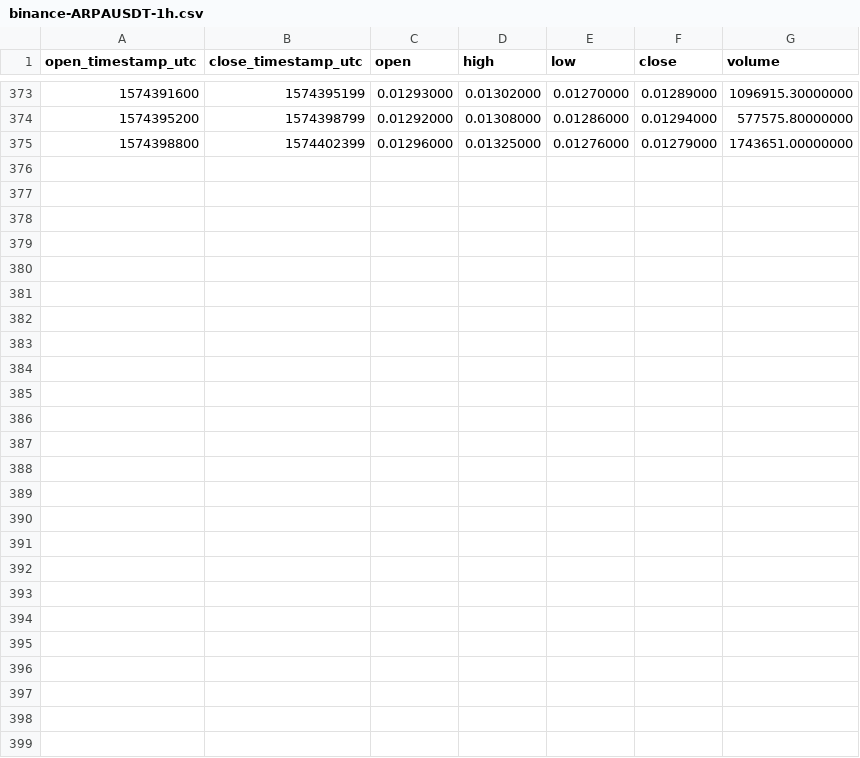
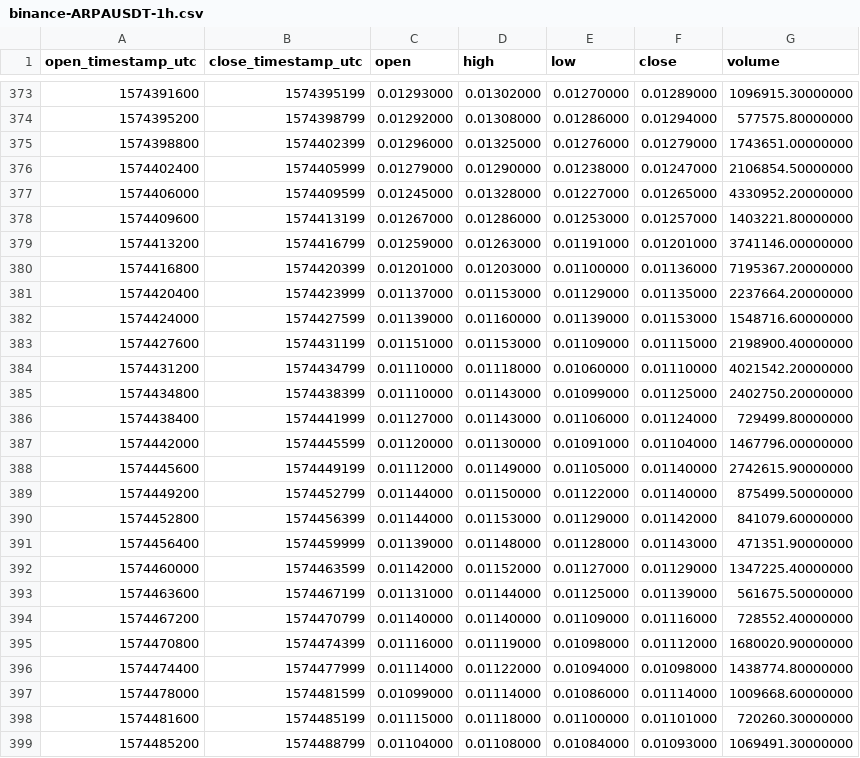
Before and after one commit to cryptobigbro/binance-ARPAUSDT, a CSV file: binance-ARPAUSDT-1h.csv, drawn as a sheet; only a part is shown, gaps mark what is left out.

Commit message:
Update OHLCV data.

```diff
--- a/binance-ARPAUSDT-1h.csv
+++ b/binance-ARPAUSDT-1h.csv
@@ -375 +375,25 @@ open_timestamp_utc,close_timestamp_utc,open,high,low,close,volume
 1574398800,1574402399,0.01296000,0.01325000,0.01276000,0.01279000,1743651.00000000
+1574402400,1574405999,0.01279000,0.01290000,0.01238000,0.01247000,2106854.50000000
+1574406000,1574409599,0.01245000,0.01328000,0.01227000,0.01265000,4330952.20000000
+1574409600,1574413199,0.01267000,0.01286000,0.01253000,0.01257000,1403221.80000000
+1574413200,1574416799,0.01259000,0.01263000,0.01191000,0.01201000,3741146.00000000
+1574416800,1574420399,0.01201000,0.01203000,0.01100000,0.01136000,7195367.20000000
+1574420400,1574423999,0.01137000,0.01153000,0.01129000,0.01135000,2237664.20000000
+1574424000,1574427599,0.01139000,0.01160000,0.01139000,0.01153000,1548716.60000000
+1574427600,1574431199,0.01151000,0.01153000,0.01109000,0.01115000,2198900.40000000
+1574431200,1574434799,0.01110000,0.01118000,0.01060000,0.01110000,4021542.20000000
+1574434800,1574438399,0.01110000,0.01143000,0.01099000,0.01125000,2402750.20000000
+1574438400,1574441999,0.01127000,0.01143000,0.01106000,0.01124000,729499.80000000
+1574442000,1574445599,0.01120000,0.01130000,0.01091000,0.01104000,1467796.00000000
+1574445600,1574449199,0.01112000,0.01149000,0.01105000,0.01140000,2742615.90000000
+1574449200,1574452799,0.01144000,0.01150000,0.01122000,0.01140000,875499.50000000
+1574452800,1574456399,0.01144000,0.01153000,0.01129000,0.01142000,841079.60000000
+1574456400,1574459999,0.01139000,0.01148000,0.01128000,0.01143000,471351.90000000
+1574460000,1574463599,0.01142000,0.01152000,0.01127000,0.01129000,1347225.40000000
+1574463600,1574467199,0.01131000,0.01144000,0.01125000,0.01139000,561675.50000000
+1574467200,1574470799,0.01140000,0.01140000,0.01109000,0.01116000,728552.40000000
+1574470800,1574474399,0.01116000,0.01119000,0.01098000,0.01112000,1680020.90000000
+1574474400,1574477999,0.01114000,0.01122000,0.01094000,0.01098000,1438774.80000000
+1574478000,1574481599,0.01099000,0.01114000,0.01086000,0.01114000,1009668.60000000
+1574481600,1574485199,0.01115000,0.01118000,0.01100000,0.01101000,720260.30000000
+1574485200,1574488799,0.01104000,0.01108000,0.01084000,0.01093000,1069491.30000000
```
Also changed, not shown: binance-ARPAUSDT-1d.csv, 1 other file.
